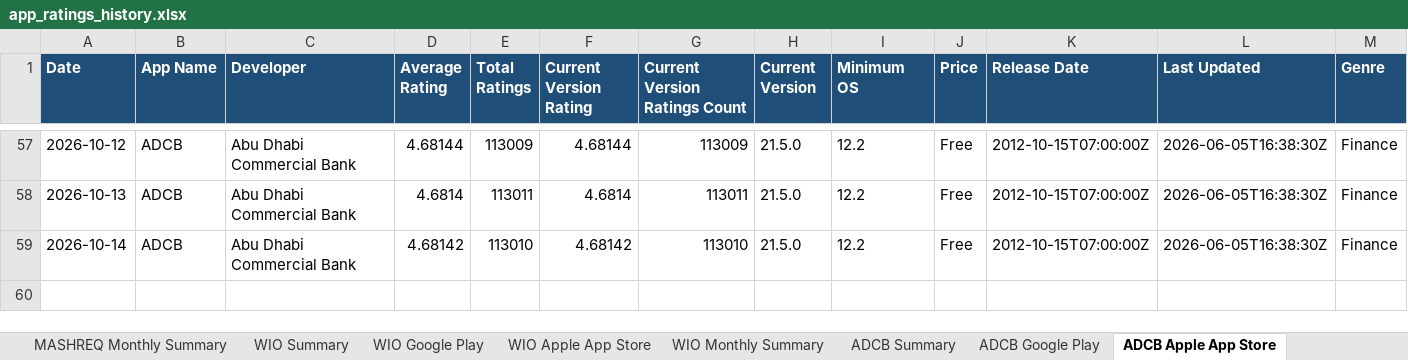
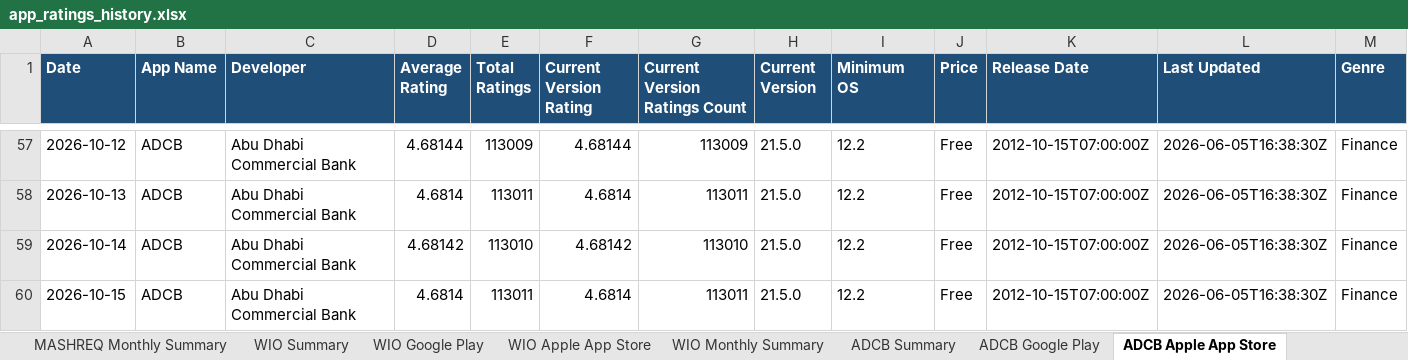
Before and after one commit to felixabraham670706/appstore_daily_run, an Excel workbook: app_ratings_history.xlsx, sheet ADCB Apple App Store, drawn as a sheet; only a part is shown, gaps mark what is left out; values as stored, in another font and other column widths than the file's, no borders; rows hold the shown columns only; the diff names each change by its address in the sheet, - before the commit and + after, or states it on an @@ line.

```diff
--- a/app_ratings_history.xlsx (sheet ADCB Apple App Store)
+++ b/app_ratings_history.xlsx (sheet ADCB Apple App Store)
+row 60: 2026-10-15 | ADCB | Abu Dhabi Commercial Bank | 4.6814 | 113011 | 4.6814 | 113011 | 21.5.0 | 12.2 | Free | 2012-10-15T07:00:00Z | 2026-06-05T16:38:30Z | Finance
```
Also changed, not shown: sheet RAK Google Play, sheet ADCB Google Play, sheet WIO Google Play, sheet ADCB NEW Google Play, sheet FAB Google Play, sheet ADIB Google Play, 20 more sheets, charts or pictures, 1 other file.
